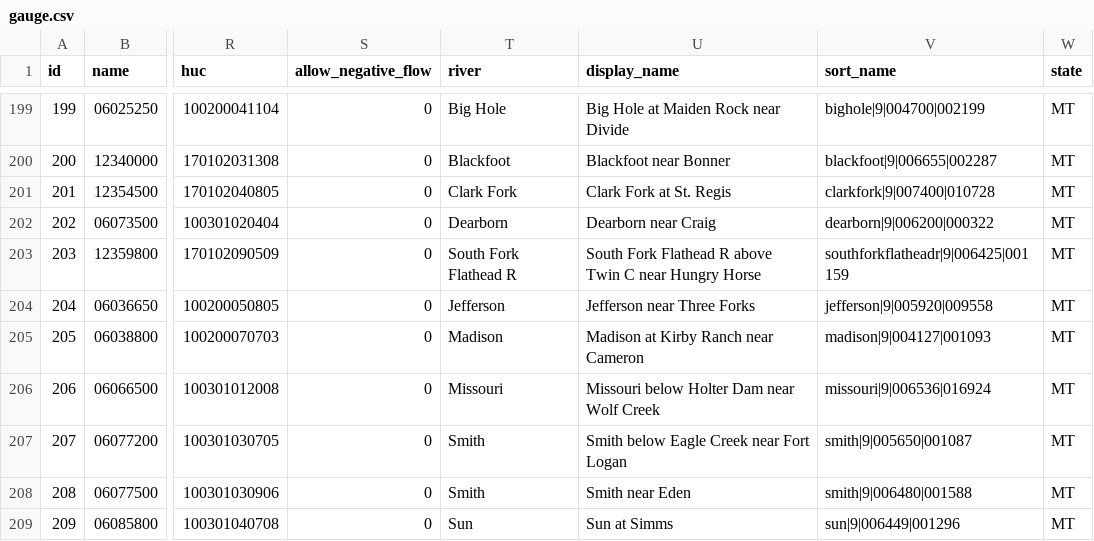
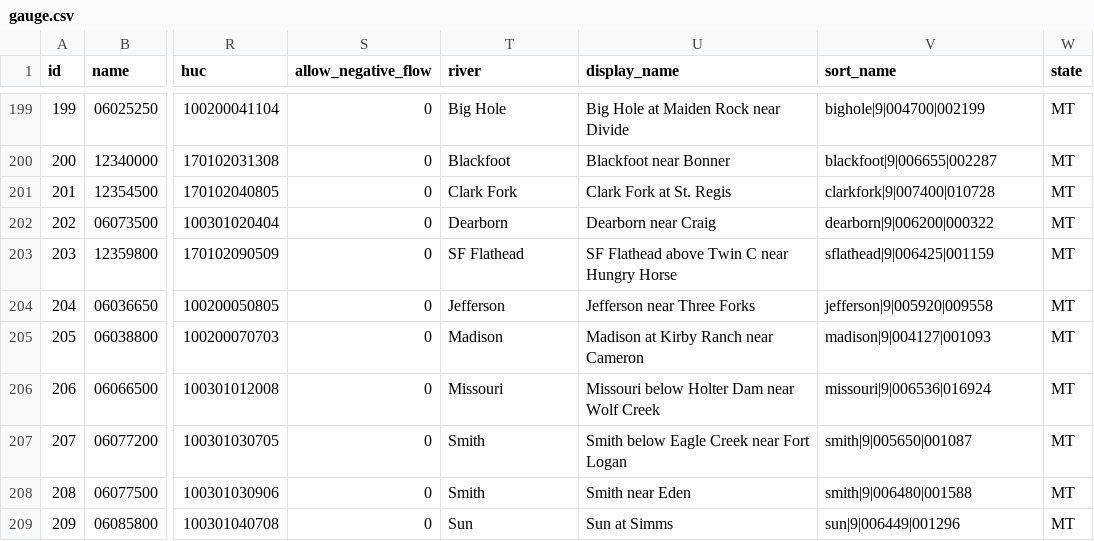
Before and after one commit to mousebrains/kayak_python, a CSV file: data/db/gauge.csv, drawn as a sheet; only a part is shown, gaps mark what is left out; the diff names each change by its address in the sheet, - before the commit and + after, or states it on an @@ line.

Commit message:
data/db: nightly metadata snapshot — gauge

```diff
--- a/data/db/gauge.csv
+++ b/data/db/gauge.csv
-T203 (river): South Fork Flathead R
+T203 (river): SF Flathead
-U203 (display_name): South Fork Flathead R above Twin…
+U203 (display_name): SF Flathead above Twin…
-V203 (sort_name): southforkflatheadr|9|006425|001159
+V203 (sort_name): sflathead|9|006425|001159
```
